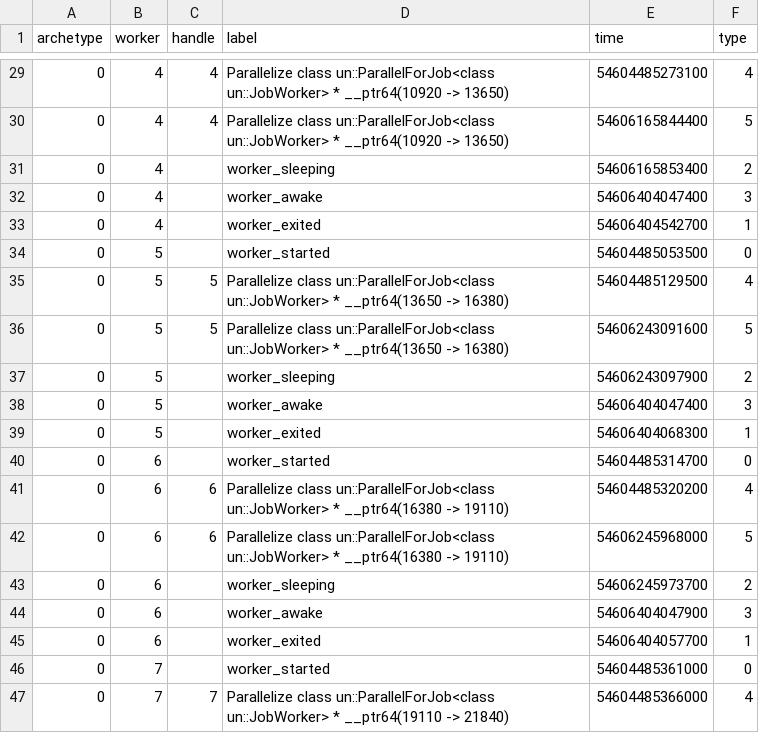
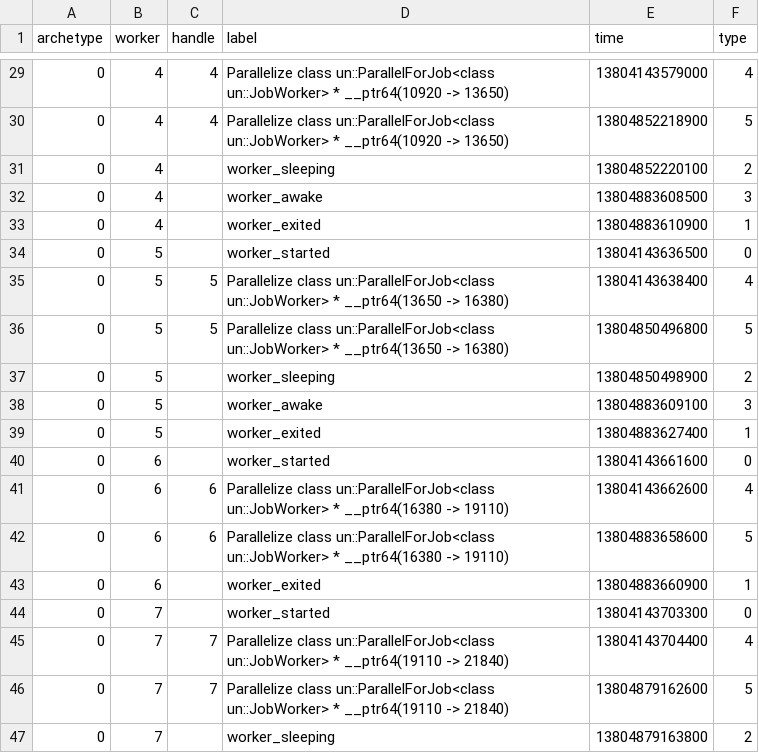
Before and after one commit to BrunoSilvaFreire/UnnecessaryEngine, a CSV file: module/sdf/sdf_generator.csv, drawn as a sheet; only a part is shown, gaps mark what is left out; the diff covers the shown part only.

```diff
--- a/module/sdf/sdf_generator.csv
+++ b/module/sdf/sdf_generator.csv
@@ -29,19 +29,19 @@ archetype,worker,handle,label,time,type
-0,4,4,"Parallelize class un::ParallelForJob<class un::JobWorker> * __ptr64(10920 -> 13650)",54604485273100,4
-0,4,4,"Parallelize class un::ParallelForJob<class un::JobWorker> * __ptr64(10920 -> 13650)",54606165844400,5
-0,4,,"worker_sleeping",54606165853400,2
-0,4,,"worker_awake",54606404047400,3
-0,4,,"worker_exited",54606404542700,1
-0,5,,"worker_started",54604485053500,0
-0,5,5,"Parallelize class un::ParallelForJob<class un::JobWorker> * __ptr64(13650 -> 16380)",54604485129500,4
-0,5,5,"Parallelize class un::ParallelForJob<class un::JobWorker> * __ptr64(13650 -> 16380)",54606243091600,5
-0,5,,"worker_sleeping",54606243097900,2
-0,5,,"worker_awake",54606404047400,3
-0,5,,"worker_exited",54606404068300,1
-0,6,,"worker_started",54604485314700,0
-0,6,6,"Parallelize class un::ParallelForJob<class un::JobWorker> * __ptr64(16380 -> 19110)",54604485320200,4
-0,6,6,"Parallelize class un::ParallelForJob<class un::JobWorker> * __ptr64(16380 -> 19110)",54606245968000,5
-0,6,,"worker_sleeping",54606245973700,2
-0,6,,"worker_awake",54606404047900,3
-0,6,,"worker_exited",54606404057700,1
-0,7,,"worker_started",54604485361000,0
-0,7,7,"Parallelize class un::ParallelForJob<class un::JobWorker> * __ptr64(19110 -> 21840)",54604485366000,4
+0,4,4,"Parallelize class un::ParallelForJob<class un::JobWorker> * __ptr64(10920 -> 13650)",13804143579000,4
+0,4,4,"Parallelize class un::ParallelForJob<class un::JobWorker> * __ptr64(10920 -> 13650)",13804852218900,5
+0,4,,"worker_sleeping",13804852220100,2
+0,4,,"worker_awake",13804883608500,3
+0,4,,"worker_exited",13804883610900,1
+0,5,,"worker_started",13804143636500,0
+0,5,5,"Parallelize class un::ParallelForJob<class un::JobWorker> * __ptr64(13650 -> 16380)",13804143638400,4
+0,5,5,"Parallelize class un::ParallelForJob<class un::JobWorker> * __ptr64(13650 -> 16380)",13804850496800,5
+0,5,,"worker_sleeping",13804850498900,2
+0,5,,"worker_awake",13804883609100,3
+0,5,,"worker_exited",13804883627400,1
+0,6,,"worker_started",13804143661600,0
+0,6,6,"Parallelize class un::ParallelForJob<class un::JobWorker> * __ptr64(16380 -> 19110)",13804143662600,4
+0,6,6,"Parallelize class un::ParallelForJob<class un::JobWorker> * __ptr64(16380 -> 19110)",13804883658600,5
+0,6,,"worker_exited",13804883660900,1
+0,7,,"worker_started",13804143703300,0
+0,7,7,"Parallelize class un::ParallelForJob<class un::JobWorker> * __ptr64(19110 -> 21840)",13804143704400,4
+0,7,7,"Parallelize class un::ParallelForJob<class un::JobWorker> * __ptr64(19110 -> 21840)",13804879162600,5
+0,7,,"worker_sleeping",13804879163800,2
```
Also changed, not shown: 146 edited cells elsewhere in this file, 56 other files.
